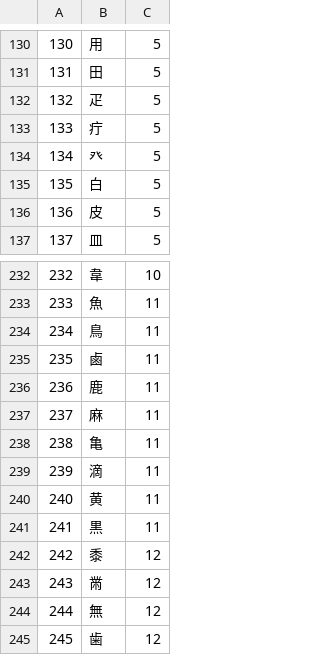
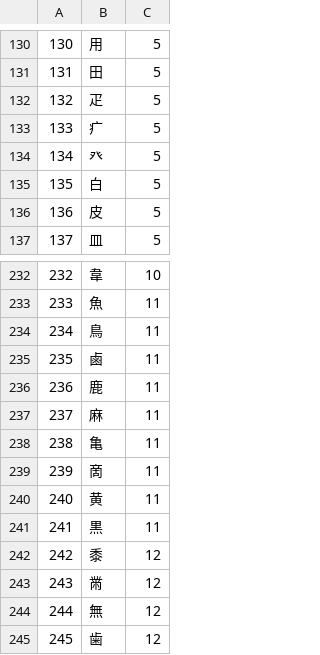
Before and after one commit to dedyk/JaponskiPomocnik, a CSV file: db/radical.csv, drawn as a sheet; only a part is shown, gaps mark what is left out; the diff covers the shown part only.

```diff
--- a/db/radical.csv
+++ b/db/radical.csv
@@ -132,3 +132,3 @@
 132,疋,5
-133,疔,5
+133,疒,5
 134,癶,5
@@ -238,3 +238,3 @@
 238,亀,11
-239,滴,11
+239,啇,11
 240,黄,11
```
Also changed, not shown: 19 edited cells elsewhere in this file, 11 other files.
